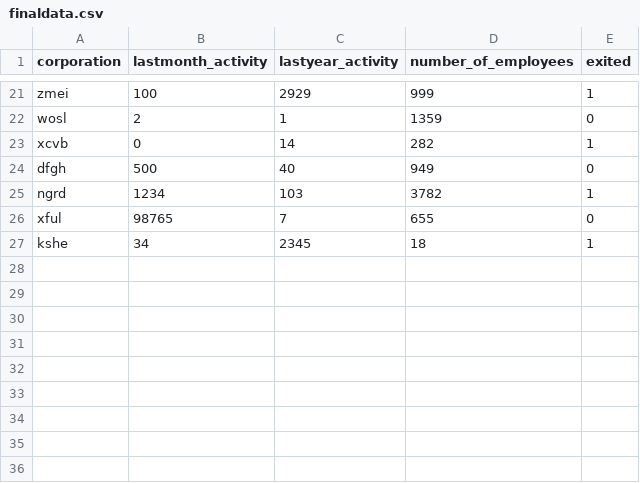
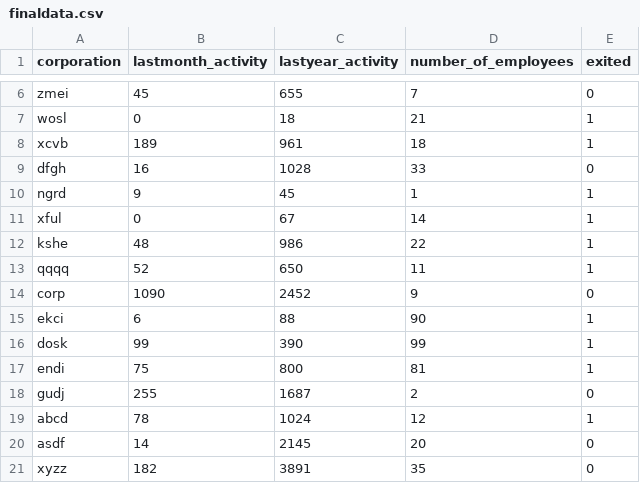
Before and after one commit to desared/Dynamic-Risk-Assessment-System, a CSV file: ingesteddata/finaldata.csv, drawn as a sheet; only a part is shown, gaps mark what is left out; addresses are those after the commit; the diff covers the shown part only; the diff names each change by its address in the sheet, - before the commit and + after, or states it on an @@ line.

```diff
--- a/ingesteddata/finaldata.csv
+++ b/ingesteddata/finaldata.csv
-B6 (lastmonth_activity): 100
+B6 (lastmonth_activity): 45
-C6 (lastyear_activity): 2929
+C6 (lastyear_activity): 655
-D6 (number_of_employees): 999
+D6 (number_of_employees): 7
-E6 (exited): 1
+E6 (exited): 0
-B7 (lastmonth_activity): 2
+B7 (lastmonth_activity): 0
-C7 (lastyear_activity): 1
+C7 (lastyear_activity): 18
-D7 (number_of_employees): 1359
+D7 (number_of_employees): 21
-E7 (exited): 0
+E7 (exited): 1
-B8 (lastmonth_activity): 0
+B8 (lastmonth_activity): 189
-C8 (lastyear_activity): 14
+C8 (lastyear_activity): 961
-D8 (number_of_employees): 282
+D8 (number_of_employees): 18
-B9 (lastmonth_activity): 500
+B9 (lastmonth_activity): 16
-C9 (lastyear_activity): 40
+C9 (lastyear_activity): 1028
-D9 (number_of_employees): 949
+D9 (number_of_employees): 33
-B10 (lastmonth_activity): 1234
+B10 (lastmonth_activity): 9
-C10 (lastyear_activity): 103
+C10 (lastyear_activity): 45
-D10 (number_of_employees): 3782
+D10 (number_of_employees): 1
-B11 (lastmonth_activity): 98765
+B11 (lastmonth_activity): 0
-C11 (lastyear_activity): 7
+C11 (lastyear_activity): 67
-D11 (number_of_employees): 655
+D11 (number_of_employees): 14
-E11 (exited): 0
+E11 (exited): 1
-B12 (lastmonth_activity): 34
+B12 (lastmonth_activity): 48
-C12 (lastyear_activity): 2345
+C12 (lastyear_activity): 986
-D12 (number_of_employees): 18
+D12 (number_of_employees): 22
+row 13: qqqq | 52 | 650 | 11 | 1
+row 14: corp | 1090 | 2452 | 9 | 0
+row 15: ekci | 6 | 88 | 90 | 1
+row 16: dosk | 99 | 390 | 99 | 1
+row 17: endi | 75 | 800 | 81 | 1
+row 18: gudj | 255 | 1687 | 2 | 0
+row 19: abcd | 78 | 1024 | 12 | 1
+row 20: asdf | 14 | 2145 | 20 | 0
+row 21: xyzz | 182 | 3891 | 35 | 0
```
Also changed, not shown: 6 added rows, 15 removed rows and 15 edited cells elsewhere in this file, 19 other files.
